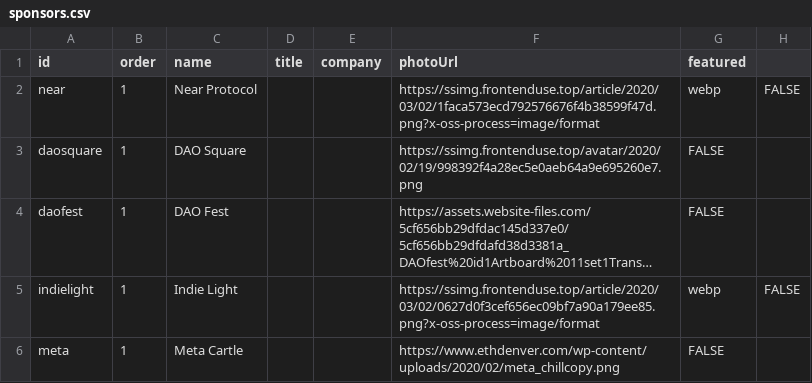
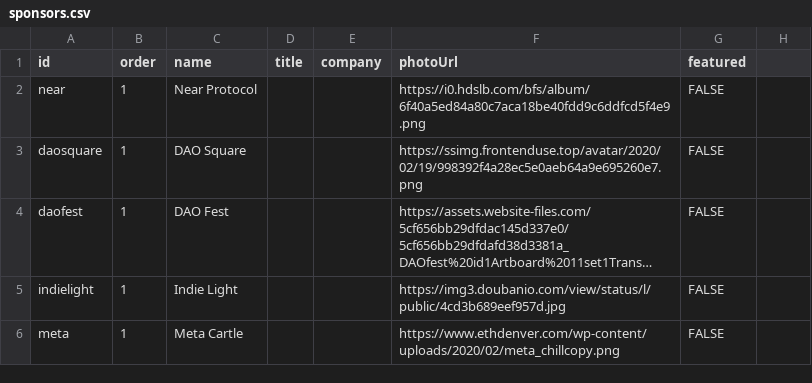
Before and after one commit to noctoid/daothon, a CSV file: daothon_server/tileview/assets/sponsors.csv, drawn as a sheet; long unchanged cells end in …; the diff names each change by its address in the sheet, - before the commit and + after, or states it on an @@ line.

Commit message:
Update sponsors.csv

```diff
--- a/daothon_server/tileview/assets/sponsors.csv
+++ b/daothon_server/tileview/assets/sponsors.csv
-F2 (photoUrl): https://ssimg.frontenduse.top/article/2020/03/02/1faca573ecd792576676f4b38599f47d.png?x-oss-process=image/format
+F2 (photoUrl): https://i0.hdslb.com/bfs/album/6f40a5ed84a80c7aca18be40fdd9c6ddfcd5f4e9.png
-G2 (featured): webp
+G2 (featured): FALSE
-H2: FALSE
+H2: (empty)
-F5 (photoUrl): https://ssimg.frontenduse.top/article/2020/03/02/0627d0f3cef656ec09bf7a90a179ee85.png?x-oss-process=image/format
+F5 (photoUrl): https://img3.doubanio.com/view/status/l/public/4cd3b689eef957d.jpg
-G5 (featured): webp
+G5 (featured): FALSE
-H5: FALSE
+H5: (empty)
```
